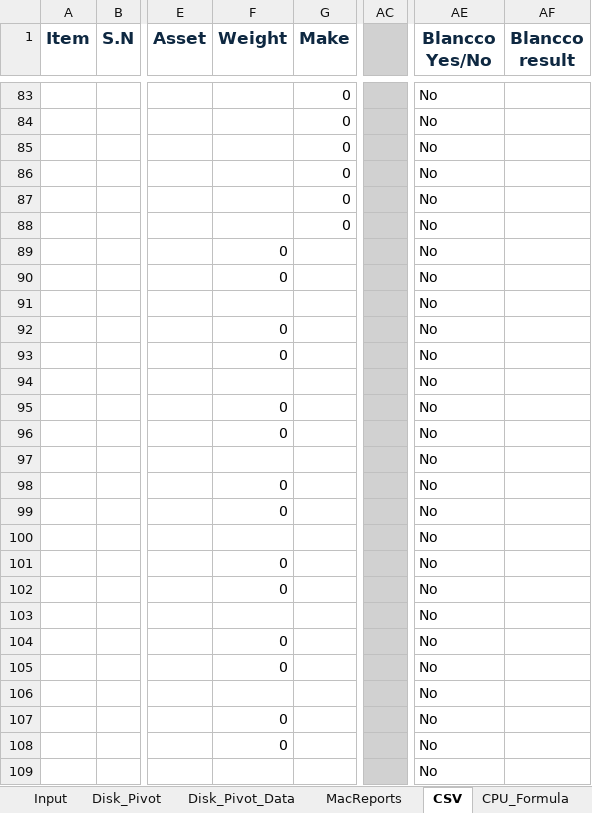
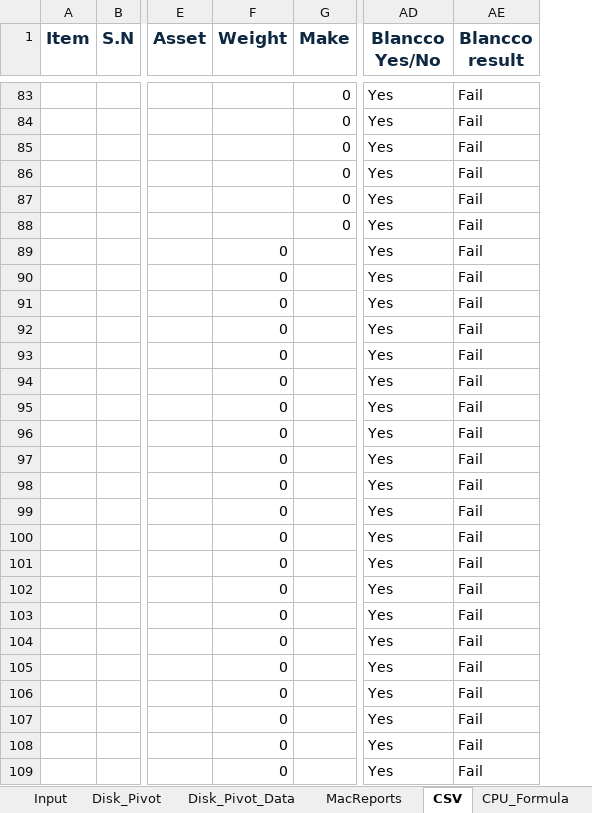
Before and after one commit to tomer-shuru/Audit, an Excel workbook: Audit.xlsm, sheet CSV, drawn as a sheet; only a part is shown, gaps mark what is left out; values as stored, in another font and other column widths than the file's, no borders; removed rows and columns are numbered as before the commit, all else as after; the diff covers the shown part only; the diff names each change by its address in the sheet, - before the commit and + after, or states it on an @@ line.

```diff
--- a/Audit.xlsm (sheet CSV)
+++ b/Audit.xlsm (sheet CSV)
-column AC, empty
-AD83:AD109 (Blancco Yes/No): No
+AD83:AD109 (Blancco Yes/No): Yes
-AE83:AE109 (Blancco result): (empty)
+AE83:AE109 (Blancco result): Fail
-F91 (Weight): (empty)
+F91 (Weight): 0
-F94 (Weight): (empty)
+F94 (Weight): 0
-F97 (Weight): (empty)
+F97 (Weight): 0
-F100 (Weight): (empty)
+F100 (Weight): 0
-F103 (Weight): (empty)
+F103 (Weight): 0
-F106 (Weight): (empty)
+F106 (Weight): 0
-F109 (Weight): (empty)
+F109 (Weight): 0
```
Also changed, not shown: 471 edited cells elsewhere in this sheet, sheet Disk_Pivot, sheet Output_Mac, sheet Disk_Pivot_Data, sheet Input, formulas that keep their value.
